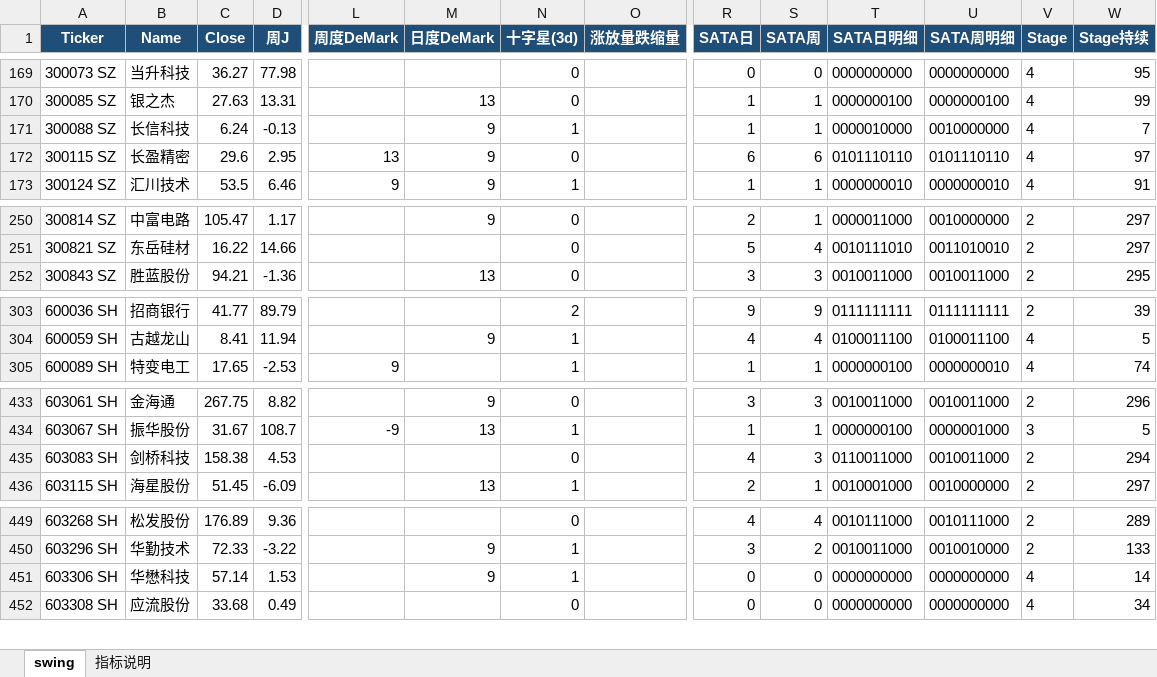
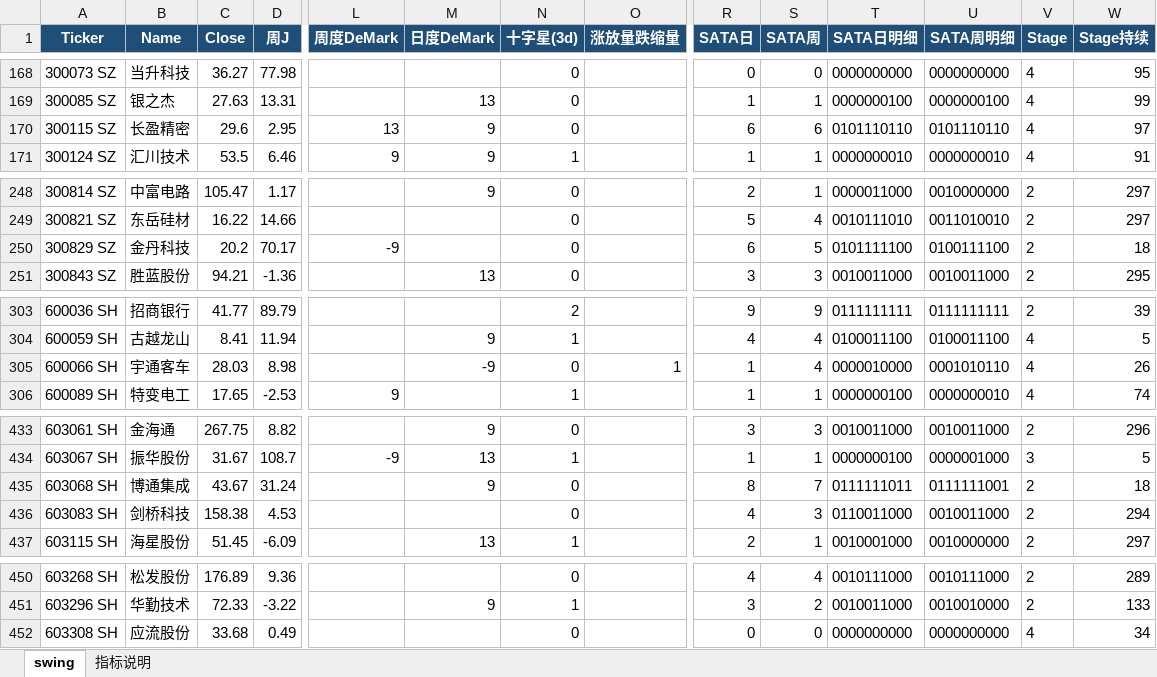
Before and after one commit to jibom/swing-pattern, an Excel workbook: A_Swing_Pattern.xlsx, sheet swing, drawn as a sheet; only a part is shown, gaps mark what is left out; values as stored, in another font and other column widths than the file's, no borders; removed rows and columns are numbered as before the commit, all else as after; rows hold the shown columns only; the diff covers the shown part only; the diff names each change by its address in the sheet, - before the commit and + after, or states it on an @@ line.

```diff
--- a/A_Swing_Pattern.xlsx (sheet swing)
+++ b/A_Swing_Pattern.xlsx (sheet swing)
-row 171: 300088 SZ | 长信科技 | 6.24 | -0.13 |  | 9 | 1 |  | 1 | 1 | 0000010000 | 0010000000 | 4 | 7
+row 250: 300829 SZ | 金丹科技 | 20.2 | 70.17 | -9 |  | 0 |  | 6 | 5 | 0101111100 | 0100111100 | 2 | 18
+row 305: 600066 SH | 宇通客车 | 28.03 | 8.98 |  | -9 | 0 | 1 | 1 | 4 | 0000010000 | 0001010110 | 4 | 26
+row 435: 603068 SH | 博通集成 | 43.67 | 31.24 |  | 9 | 0 |  | 8 | 7 | 0111111011 | 0111111001 | 2 | 18
-row 451: 603306 SH | 华懋科技 | 57.14 | 1.53 |  | 9 | 1 |  | 0 | 0 | 0000000000 | 0000000000 | 4 | 14
```
Also changed, not shown: 7 added rows and 8 removed rows elsewhere in this sheet, ETF_Swing_Pattern.xlsx, HK_Swing_Pattern.xlsx, 1 other file.
